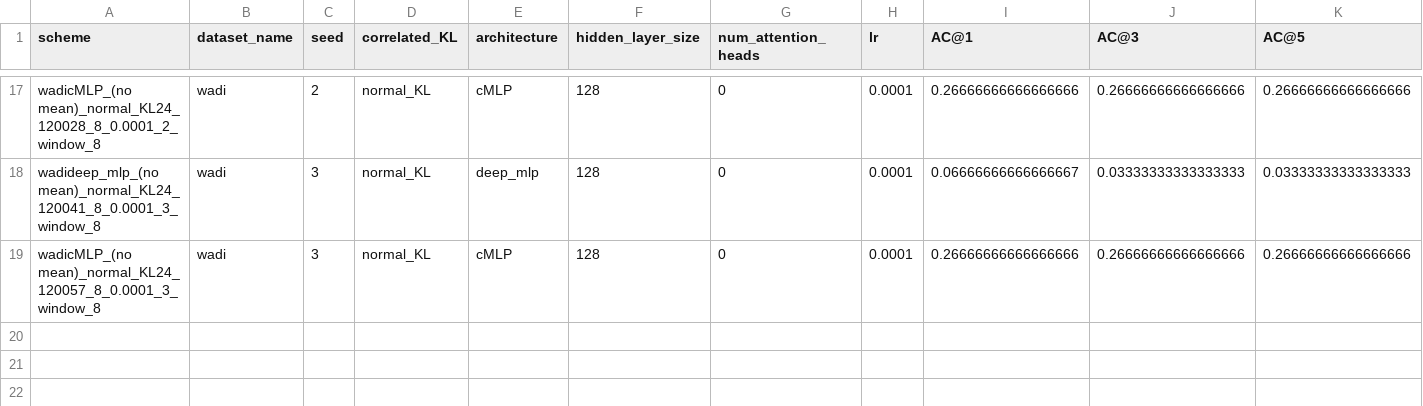
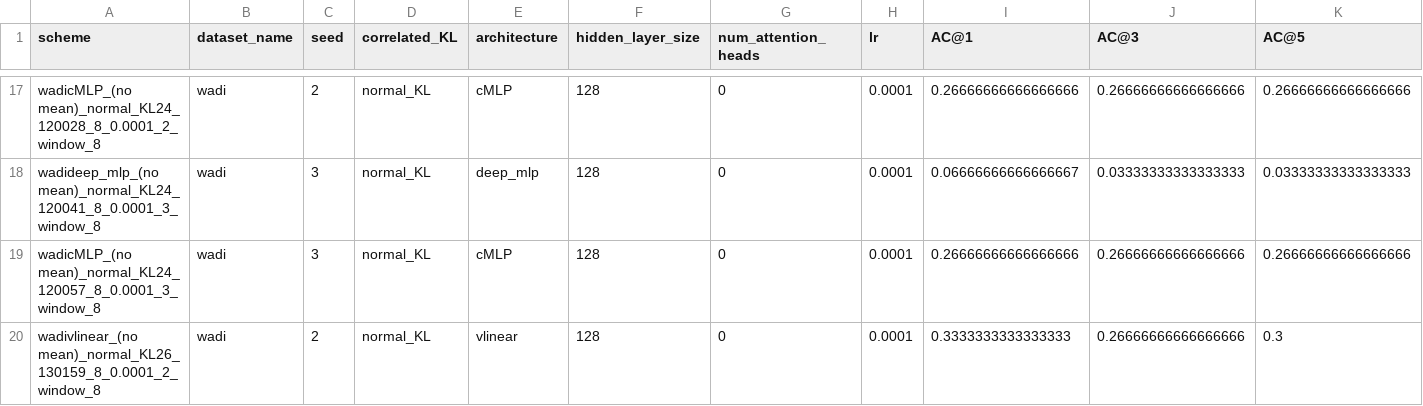
Before and after one commit to theamrzaki/RootCause-Analysis-Correlation-Attentive-Modeling, a CSV file: results_journal/RQ_2_WADI_RaspberryPi_Larger.csv, drawn as a sheet; only a part is shown, gaps mark what is left out; rows hold the shown columns only; the diff names each change by its address in the sheet, - before the commit and + after, or states it on an @@ line.

```diff
--- a/results_journal/RQ_2_WADI_RaspberryPi_Larger.csv
+++ b/results_journal/RQ_2_WADI_RaspberryPi_Larger.csv
+row 20: wadivlinear_(no mean)_normal_KL26_130159_8_0.0001_2_window_8 | wadi | 2 | normal_KL | vlinear | 128 | 0 | 0.0001 | 0.3333333333333333 | 0.26666666666666666 | 0.3
```
Also changed, not shown: results_journal/RQ_2_BATADAL_RaspberryPi_Larger.csv, 1 other file.
